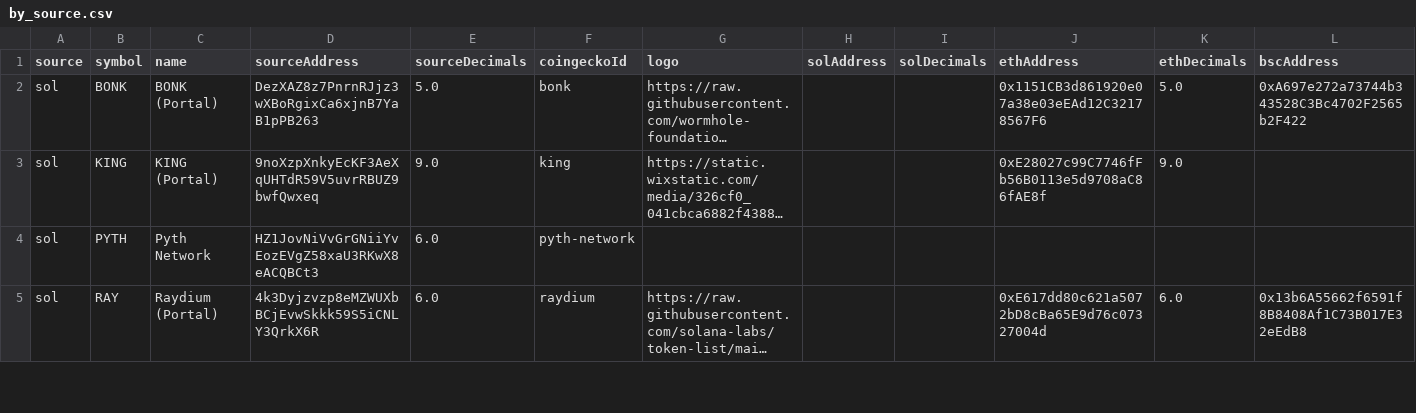
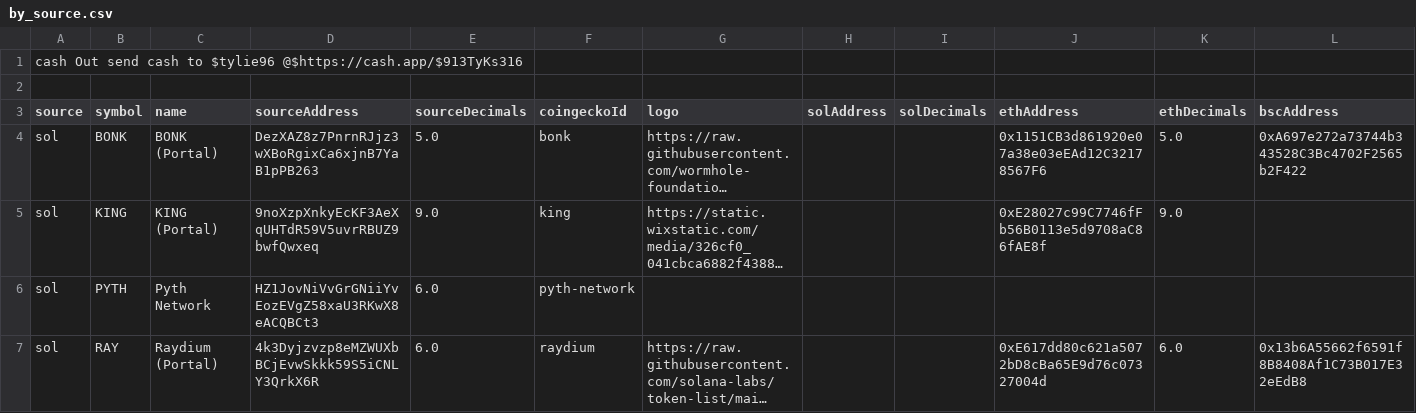
Before and after one commit to wormhole-foundation/wormhole-token-list, a CSV file: content/by_source.csv, drawn as a sheet; only a part is shown; long unchanged cells end in …; rows hold the shown columns only; the diff names each change by its address in the sheet, - before the commit and + after, or states it on an @@ line.

Commit message:
Update by_funel.csv 6.7% legit fortnight toun
Send cash app sell Bitcoin

```diff
--- a/content/by_source.csv
+++ b/content/by_source.csv
+row 1: cash Out send cash to $tylie96 @$https://cash.app/$913TyKs316
+row 2: (empty)
```
